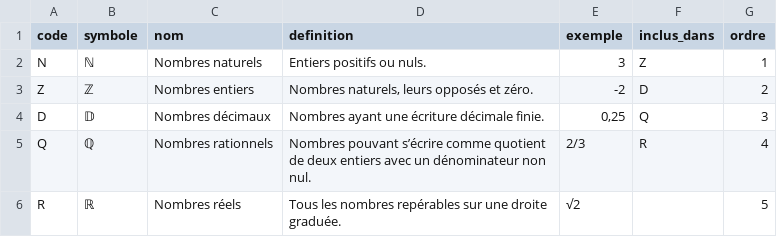
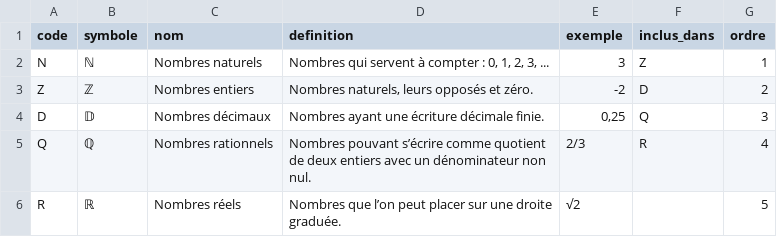
Before and after one commit to gilles13/eduschool, a CSV file: inst/mathematiques/ensembles_nombres.csv, drawn as a sheet.

```diff
--- a/inst/mathematiques/ensembles_nombres.csv
+++ b/inst/mathematiques/ensembles_nombres.csv
@@ -1,3 +1,3 @@
 code;symbole;nom;definition;exemple;inclus_dans;ordre
-N;ℕ;Nombres naturels;Entiers positifs ou nuls.;3;Z;1
+N;ℕ;Nombres naturels;Nombres qui servent à compter : 0, 1, 2, 3, ...;3;Z;1
 Z;ℤ;Nombres entiers;Nombres naturels, leurs opposés et zéro.;-2;D;2
@@ -5,2 +5,2 @@ D;𝔻;Nombres décimaux;Nombres ayant une écriture décimale finie.;0,25;Q;3
 Q;ℚ;Nombres rationnels;Nombres pouvant s’écrire comme quotient de deux entiers avec un dénominateur non nul.;2/3;R;4
-R;ℝ;Nombres réels;Tous les nombres repérables sur une droite graduée.;√2;;5
+R;ℝ;Nombres réels;Nombres que l’on peut placer sur une droite graduée.;√2;;5
```
Also changed, not shown: 24 other files.
